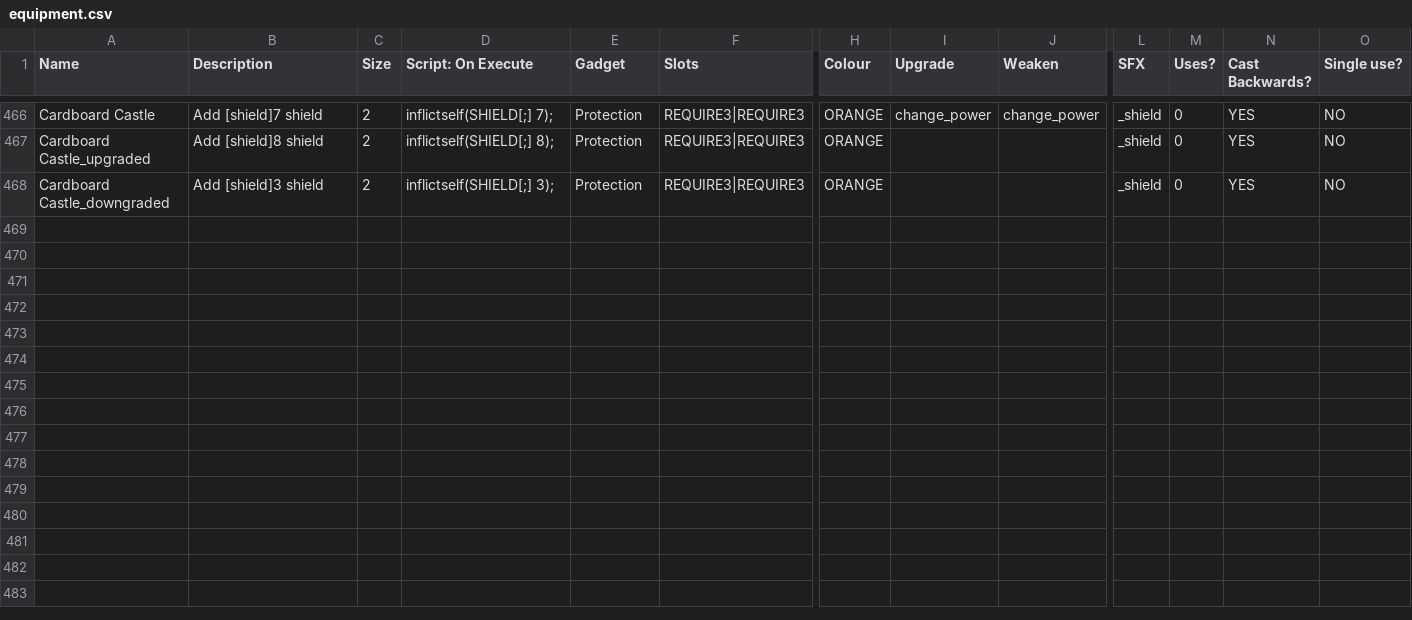
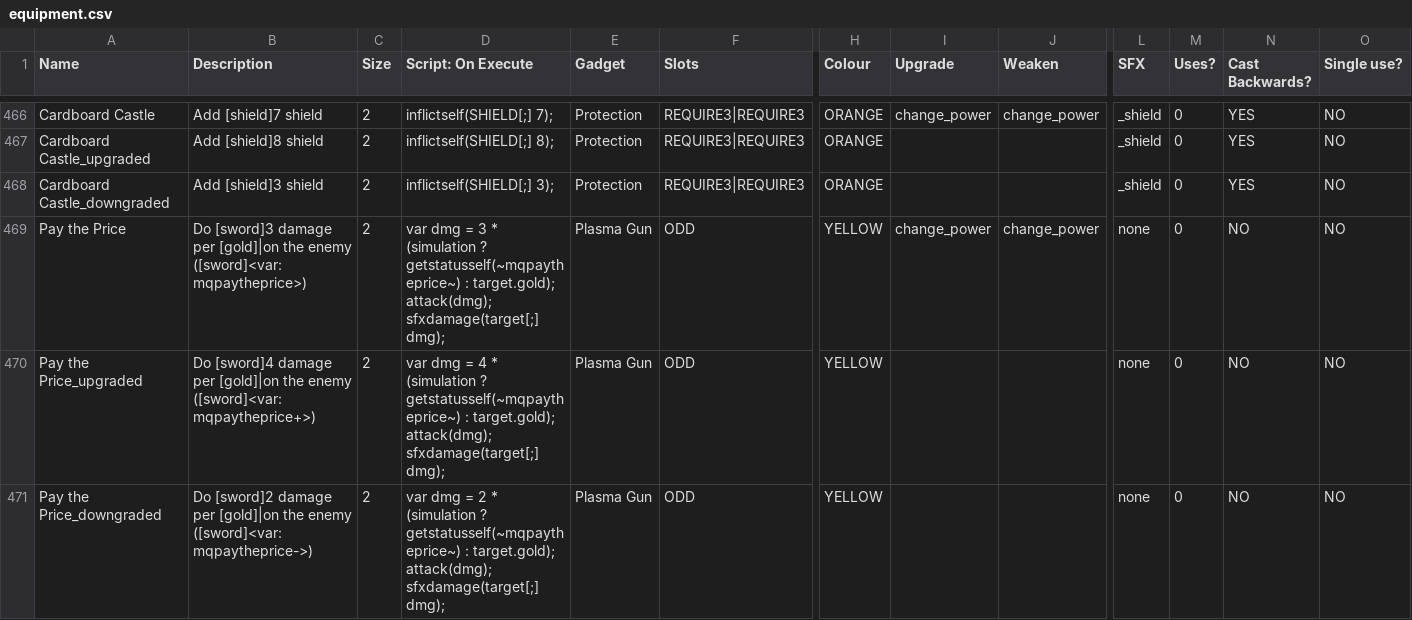
Before and after one commit to TheMysticSword/megaquest, a CSV file: _append/data/text/equipment.csv, drawn as a sheet; only a part is shown, gaps mark what is left out; rows hold the shown columns only; the diff names each change by its address in the sheet, - before the commit and + after, or states it on an @@ line.

```diff
--- a/_append/data/text/equipment.csv
+++ b/_append/data/text/equipment.csv
+row 469: Pay the Price | Do [sword]3 damage per [gold]|on the enemy ([sword]<var:mqpaytheprice>) | 2 | var dmg = 3 * (simulation ? getstatusself(~mqpaytheprice~) : target.gold); attack(dmg); sfxdamage(target[;] dmg); | Plasma Gun | ODD | YELLOW | change_power | change_power | none | 0 | NO | NO
+row 470: Pay the Price_upgraded | Do [sword]4 damage per [gold]|on the enemy ([sword]<var:mqpaytheprice+>) | 2 | var dmg = 4 * (simulation ? getstatusself(~mqpaytheprice~) : target.gold); attack(dmg); sfxdamage(target[;] dmg); | Plasma Gun | ODD | YELLOW |  |  | none | 0 | NO | NO
+row 471: Pay the Price_downgraded | Do [sword]2 damage per [gold]|on the enemy ([sword]<var:mqpaytheprice->) | 2 | var dmg = 2 * (simulation ? getstatusself(~mqpaytheprice~) : target.gold); attack(dmg); sfxdamage(target[;] dmg); | Plasma Gun | ODD | YELLOW |  |  | none | 0 | NO | NO
```
Also changed, not shown: _append/data/text/statuseffects.csv, _merge/data/text/fighters.csv.
